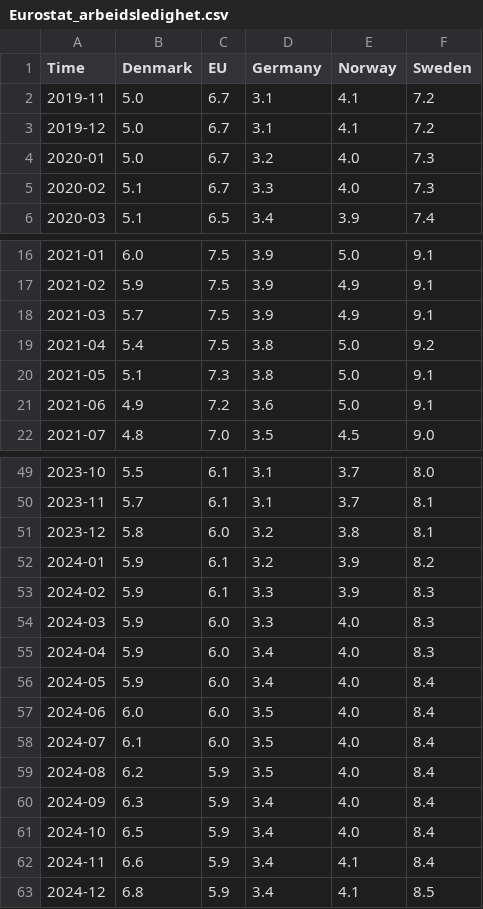
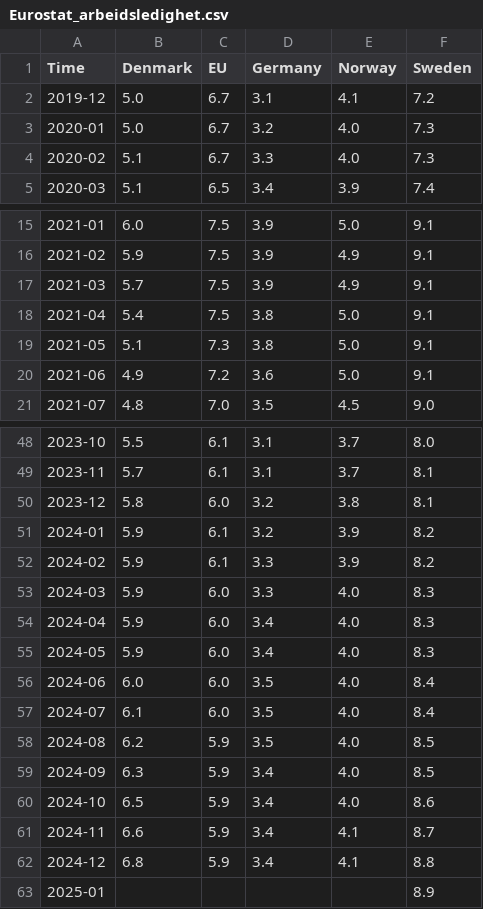
Before and after one commit to Qery-Data/NLM-Datatracker, a CSV file: data/Eurostat_arbeidsledighet.csv, drawn as a sheet; only a part is shown, gaps mark what is left out.

```diff
--- a/data/Eurostat_arbeidsledighet.csv
+++ b/data/Eurostat_arbeidsledighet.csv
@@ -1,3 +1,2 @@
 Time,Denmark,EU,Germany,Norway,Sweden
-2019-11,5.0,6.7,3.1,4.1,7.2
 2019-12,5.0,6.7,3.1,4.1,7.2
@@ -18,3 +17,3 @@ Time,Denmark,EU,Germany,Norway,Sweden
 2021-03,5.7,7.5,3.9,4.9,9.1
-2021-04,5.4,7.5,3.8,5.0,9.2
+2021-04,5.4,7.5,3.8,5.0,9.1
 2021-05,5.1,7.3,3.8,5.0,9.1
@@ -52,12 +51,13 @@ Time,Denmark,EU,Germany,Norway,Sweden
 2024-01,5.9,6.1,3.2,3.9,8.2
-2024-02,5.9,6.1,3.3,3.9,8.3
+2024-02,5.9,6.1,3.3,3.9,8.2
 2024-03,5.9,6.0,3.3,4.0,8.3
 2024-04,5.9,6.0,3.4,4.0,8.3
-2024-05,5.9,6.0,3.4,4.0,8.4
+2024-05,5.9,6.0,3.4,4.0,8.3
 2024-06,6.0,6.0,3.5,4.0,8.4
 2024-07,6.1,6.0,3.5,4.0,8.4
-2024-08,6.2,5.9,3.5,4.0,8.4
-2024-09,6.3,5.9,3.4,4.0,8.4
-2024-10,6.5,5.9,3.4,4.0,8.4
-2024-11,6.6,5.9,3.4,4.1,8.4
-2024-12,6.8,5.9,3.4,4.1,8.5
+2024-08,6.2,5.9,3.5,4.0,8.5
+2024-09,6.3,5.9,3.4,4.0,8.5
+2024-10,6.5,5.9,3.4,4.0,8.6
+2024-11,6.6,5.9,3.4,4.1,8.7
+2024-12,6.8,5.9,3.4,4.1,8.8
+2025-01,,,,,8.9
```
Also changed, not shown: data/Eurostat_arbeidsledighet_unge.csv, data/Eurostat_ledige_stillinger_andel.csv.
